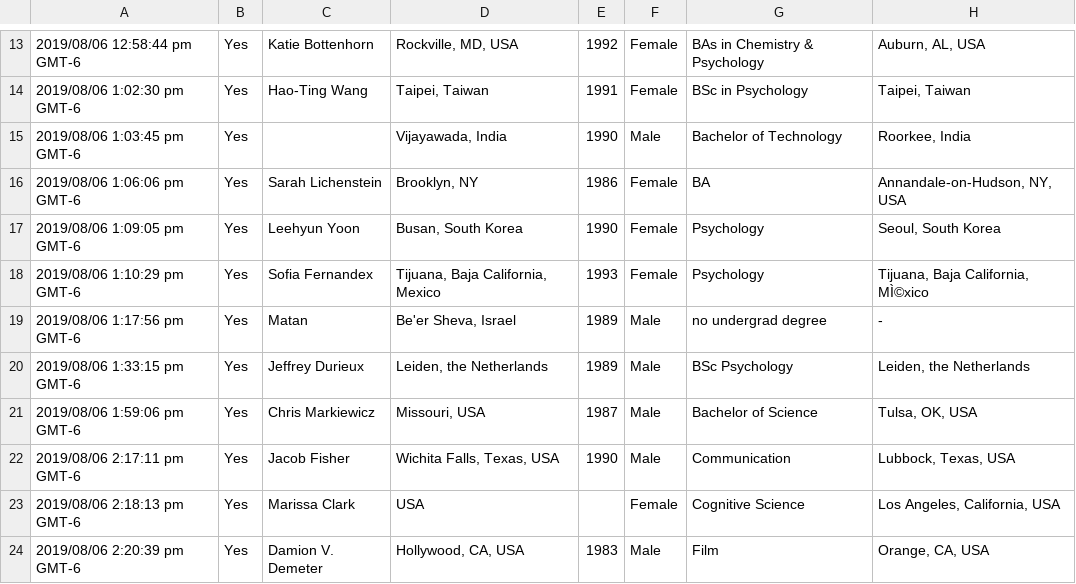
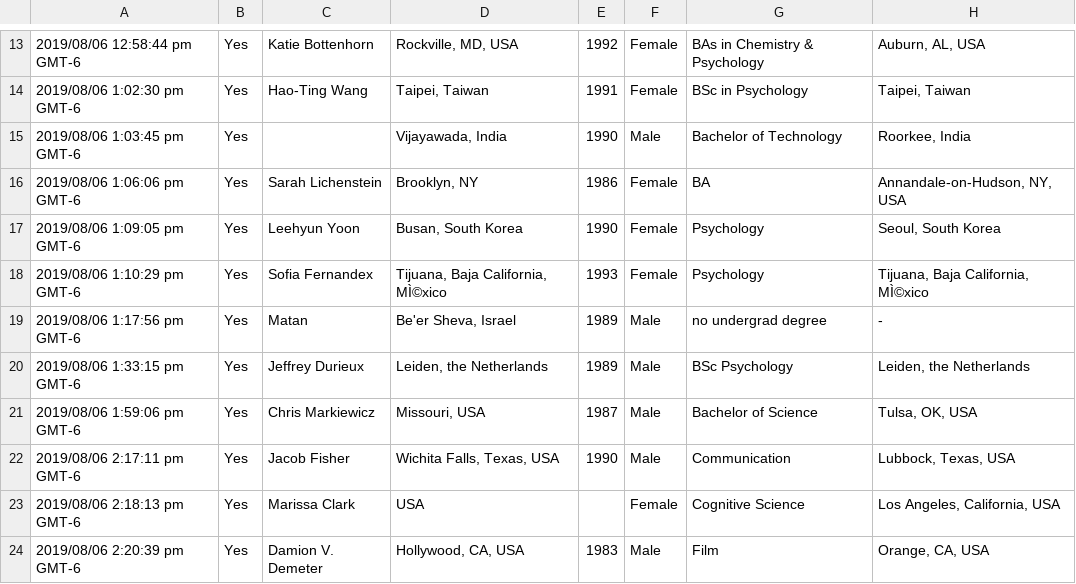
Before and after one commit to g14r/neurohackmap, a CSV file: NeuroMap-38responses.csv, drawn as a sheet; only a part is shown, gaps mark what is left out; the diff names each change by its address in the sheet, - before the commit and + after, or states it on an @@ line.

Commit message:
Revert "Cleaned the typo in the hometowns"
This reverts commit 1a0deb1e3fab890e5fc000b31e11420e05f2cd90.

```diff
--- a/NeuroMap-38responses.csv
+++ b/NeuroMap-38responses.csv
-D18: Tijuana, Baja California, Mexico
+D18: Tijuana, Baja California, MÌ©xico
```
